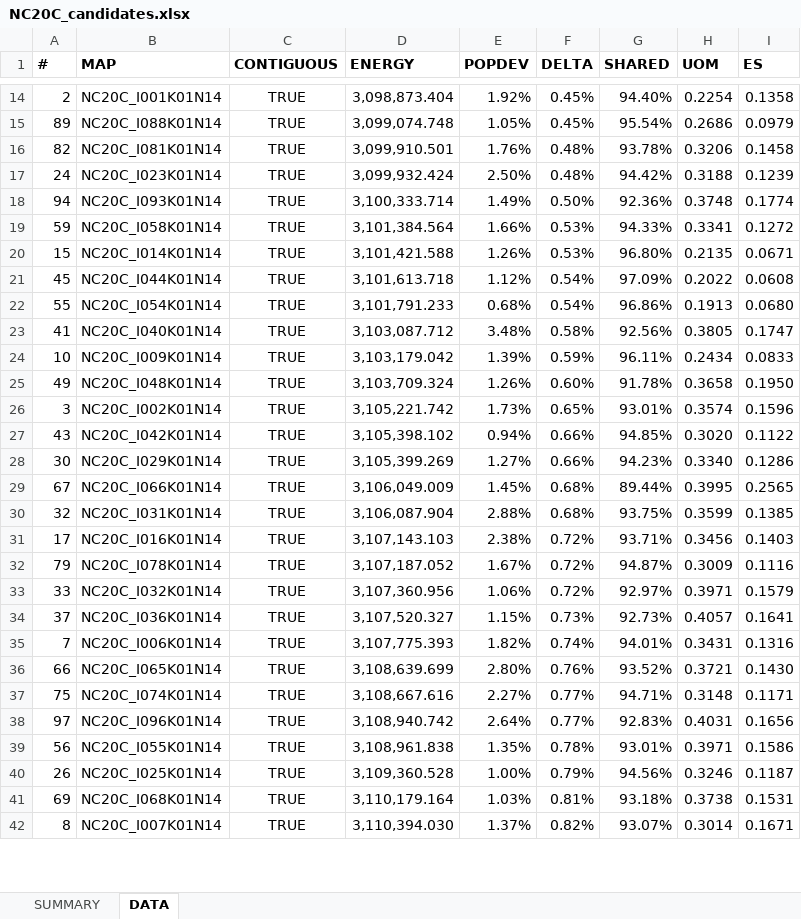
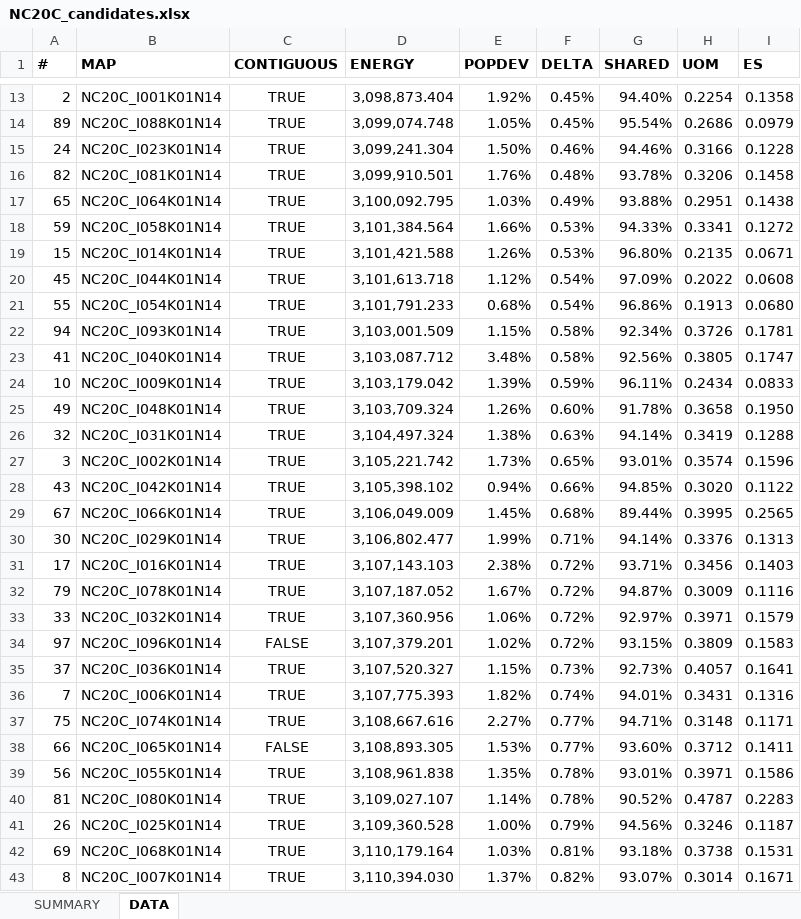
Before and after one commit to alecramsay/baseline, an Excel workbook: maps/NC/NC20C_candidates.xlsx, sheet DATA, drawn as a sheet; only a part is shown, gaps mark what is left out; values as stored, in another font and other column widths than the file's, no borders; removed rows and columns are numbered as before the commit, all else as after; the diff covers the shown part only; the diff names each change by its address in the sheet, - before the commit and + after, or states it on an @@ line.

```diff
--- a/maps/NC/NC20C_candidates.xlsx (sheet DATA)
+++ b/maps/NC/NC20C_candidates.xlsx (sheet DATA)
+row 15: 24 | NC20C_I023K01N14 | TRUE | 3,099,241.304 | 1.50% | 0.46% | 94.46% | 0.3166 | 0.1228
-row 17: 24 | NC20C_I023K01N14 | TRUE | 3,099,932.424 | 2.50% | 0.48% | 94.42% | 0.3188 | 0.1239
-row 18: 94 | NC20C_I093K01N14 | TRUE | 3,100,333.714 | 1.49% | 0.50% | 92.36% | 0.3748 | 0.1774
+row 17: 65 | NC20C_I064K01N14 | TRUE | 3,100,092.795 | 1.03% | 0.49% | 93.88% | 0.2951 | 0.1438
+row 22: 94 | NC20C_I093K01N14 | TRUE | 3,103,001.509 | 1.15% | 0.58% | 92.34% | 0.3726 | 0.1781
+row 26: 32 | NC20C_I031K01N14 | TRUE | 3,104,497.324 | 1.38% | 0.63% | 94.14% | 0.3419 | 0.1288
-row 28: 30 | NC20C_I029K01N14 | TRUE | 3,105,399.269 | 1.27% | 0.66% | 94.23% | 0.3340 | 0.1286
-row 30: 32 | NC20C_I031K01N14 | TRUE | 3,106,087.904 | 2.88% | 0.68% | 93.75% | 0.3599 | 0.1385
+row 30: 30 | NC20C_I029K01N14 | TRUE | 3,106,802.477 | 1.99% | 0.71% | 94.14% | 0.3376 | 0.1313
+row 34: 97 | NC20C_I096K01N14 | FALSE | 3,107,379.201 | 1.02% | 0.72% | 93.15% | 0.3809 | 0.1583
-row 36: 66 | NC20C_I065K01N14 | TRUE | 3,108,639.699 | 2.80% | 0.76% | 93.52% | 0.3721 | 0.1430
-row 38: 97 | NC20C_I096K01N14 | TRUE | 3,108,940.742 | 2.64% | 0.77% | 92.83% | 0.4031 | 0.1656
+row 38: 66 | NC20C_I065K01N14 | FALSE | 3,108,893.305 | 1.53% | 0.77% | 93.60% | 0.3712 | 0.1411
+row 40: 81 | NC20C_I080K01N14 | TRUE | 3,109,027.107 | 1.14% | 0.78% | 90.52% | 0.4787 | 0.2283
```
Also changed, not shown: 11 added rows, 13 removed rows and 20 edited cells elsewhere in this sheet, sheet SUMMARY, 10 other files.
